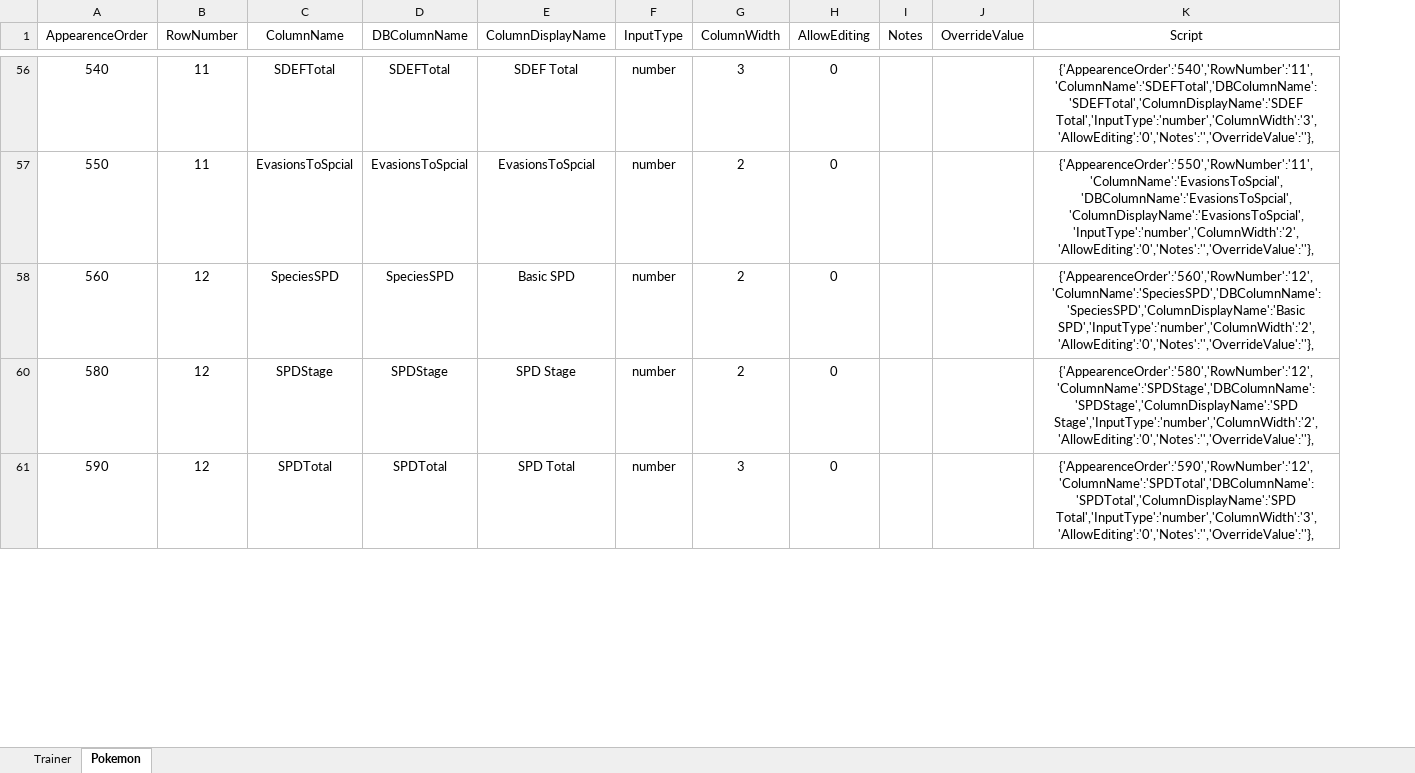
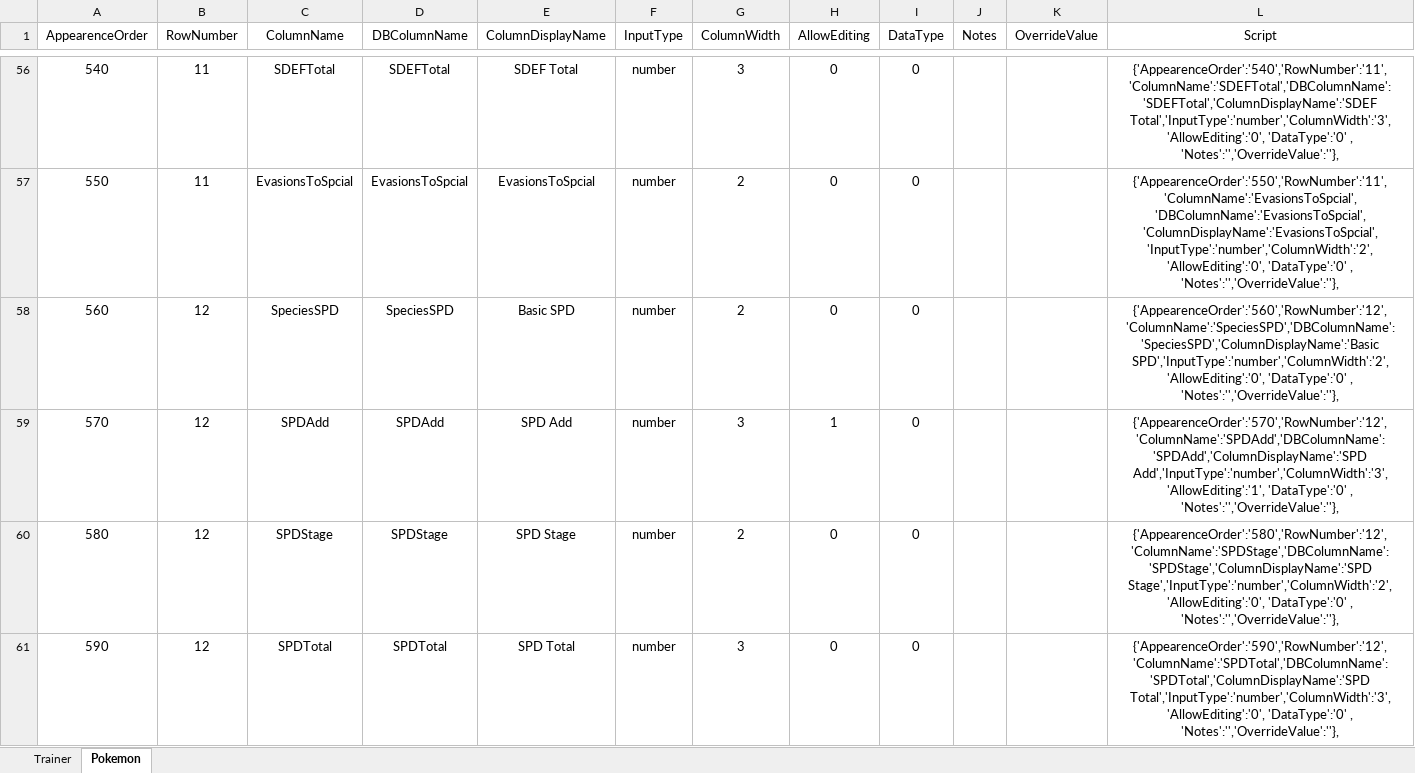
Before and after one commit to OmerRosen/PokemonTableTop, an Excel workbook: Django-site/mysite/entities/static/entities/Column Display Instructions.xlsx, sheet Pokemon, drawn as a sheet; only a part is shown, gaps mark what is left out; values as stored, in another font and other column widths than the file's, no borders; addresses are those after the commit; the diff covers the shown part only; the diff names each change by its address in the sheet, - before the commit and + after, or states it on an @@ line.

```diff
--- a/Django-site/mysite/entities/static/entities/Column Display Instructions.xlsx (sheet Pokemon)
+++ b/Django-site/mysite/entities/static/entities/Column Display Instructions.xlsx (sheet Pokemon)
+column I (DataType), rows 56-58: all 0; rows 60-61: 0 | 0
-L56 (Script): {'AppearenceOrder':'540','RowNumber':'11','ColumnName':'SDEFTotal','DBColumnName':'SDEFTotal','ColumnDisplayName':'SDEF Total','InputType':'number','ColumnWidth':'3','AllowEditing':'0','Notes':'','OverrideValue':''},
+L56 (Script): {'AppearenceOrder':'540','RowNumber':'11','ColumnName':'SDEFTotal','DBColumnName':'SDEFTotal','ColumnDisplayName':'SDEF Total','InputType':'number','ColumnWidth':'3','AllowEditing':'0', 'DataType':'0' , 'Notes':'','OverrideValue':''},
-L57 (Script): {'AppearenceOrder':'550','RowNumber':'11','ColumnName':'EvasionsToSpcial','DBColumnName':'EvasionsToSpcial','ColumnDisplayName':'EvasionsToSpcial','InputType':'number','ColumnWidth':'2','AllowEditing':'0','Notes':'','OverrideValue':''},
+L57 (Script): {'AppearenceOrder':'550','RowNumber':'11','ColumnName':'EvasionsToSpcial','DBColumnName':'EvasionsToSpcial','ColumnDisplayName':'EvasionsToSpcial','InputType':'number','ColumnWidth':'2','AllowEditing':'0', 'DataType':'0' , 'Notes':'','OverrideValue':''},
-L58 (Script): {'AppearenceOrder':'560','RowNumber':'12','ColumnName':'SpeciesSPD','DBColumnName':'SpeciesSPD','ColumnDisplayName':'Basic SPD','InputType':'number','ColumnWidth':'2','AllowEditing':'0','Notes':'','OverrideValue':''},
+L58 (Script): {'AppearenceOrder':'560','RowNumber':'12','ColumnName':'SpeciesSPD','DBColumnName':'SpeciesSPD','ColumnDisplayName':'Basic SPD','InputType':'number','ColumnWidth':'2','AllowEditing':'0', 'DataType':'0' , 'Notes':'','OverrideValue':''},
+row 59: 570 | 12 | SPDAdd | SPDAdd | SPD Add | number | 3 | 1 | 0 |  |  | {'AppearenceOrder':'570','RowNumber':'12','ColumnName':'SPDAdd','DBColumnName':'SPDAdd','ColumnDisplayName':'SPD Add','InputType':'number','ColumnWidth':'3','AllowEditing':'1', 'DataType':'0' , 'Notes':'','OverrideValue':''},
-L60 (Script): {'AppearenceOrder':'580','RowNumber':'12','ColumnName':'SPDStage','DBColumnName':'SPDStage','ColumnDisplayName':'SPD Stage','InputType':'number','ColumnWidth':'2','AllowEditing':'0','Notes':'','OverrideValue':''},
+L60 (Script): {'AppearenceOrder':'580','RowNumber':'12','ColumnName':'SPDStage','DBColumnName':'SPDStage','ColumnDisplayName':'SPD Stage','InputType':'number','ColumnWidth':'2','AllowEditing':'0', 'DataType':'0' , 'Notes':'','OverrideValue':''},
-L61 (Script): {'AppearenceOrder':'590','RowNumber':'12','ColumnName':'SPDTotal','DBColumnName':'SPDTotal','ColumnDisplayName':'SPD Total','InputType':'number','ColumnWidth':'3','AllowEditing':'0','Notes':'','OverrideValue':''},
+L61 (Script): {'AppearenceOrder':'590','RowNumber':'12','ColumnName':'SPDTotal','DBColumnName':'SPDTotal','ColumnDisplayName':'SPD Total','InputType':'number','ColumnWidth':'3','AllowEditing':'0', 'DataType':'0' , 'Notes':'','OverrideValue':''},
```
Also changed, not shown: 20 added rows and 39 edited cells elsewhere in this sheet, hidden cells, 27 other files.
